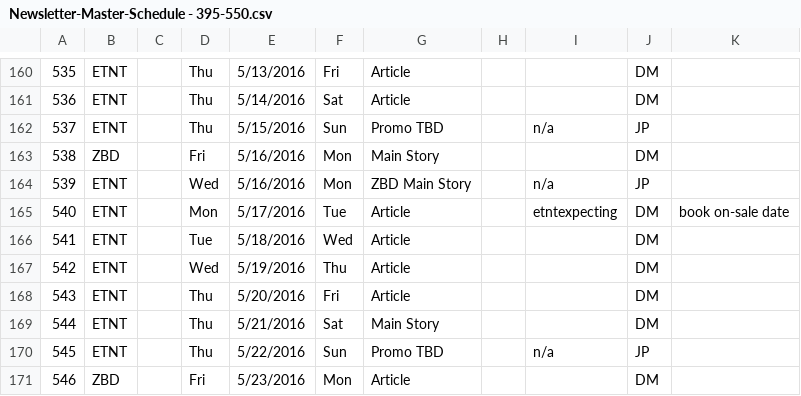
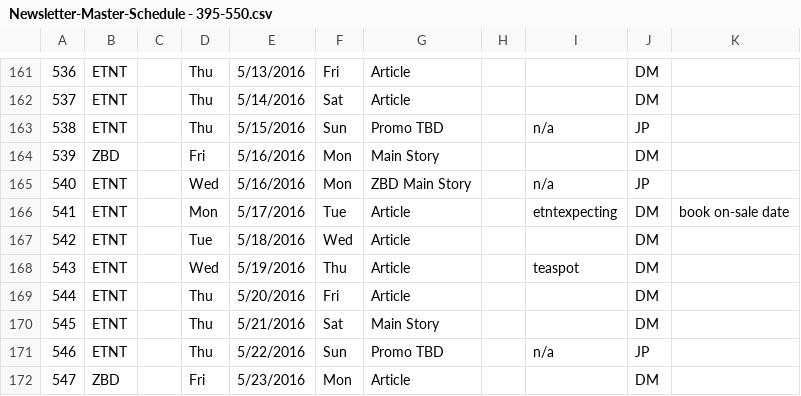
Before and after one commit to danielcohencode/Daniels-Desktop-Scripts, a CSV file: NewsletterResources/Newsletter-Master-Schedule - 395-550.csv, drawn as a sheet; only a part is shown, gaps mark what is left out; addresses are those after the commit; the diff covers the shown part only; the diff names each change by its address in the sheet, - before the commit and + after, or states it on an @@ line.

```diff
--- a/NewsletterResources/Newsletter-Master-Schedule - 395-550.csv
+++ b/NewsletterResources/Newsletter-Master-Schedule - 395-550.csv
@@ column A renumbered from row 151 down @@
-I168: (empty)
+I168: teaspot
```
Also changed, not shown: 1 added row and 22 edited cells elsewhere in this file, 2 other files.
